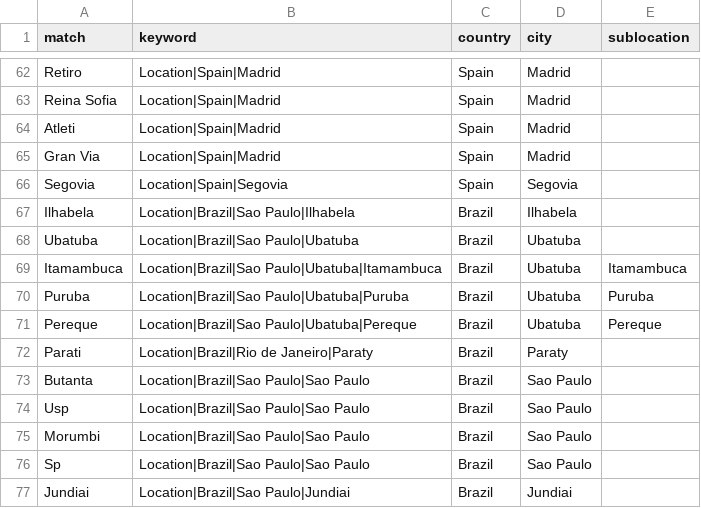
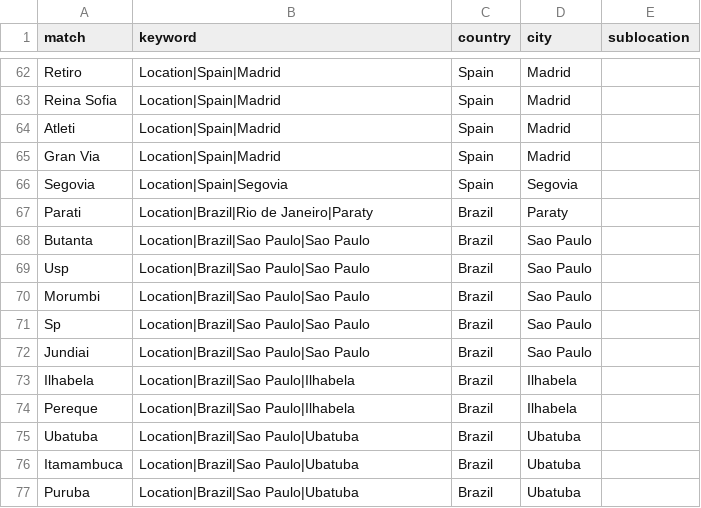
Before and after one commit to kauetg/tag_photos, a CSV file: config/locations.csv, drawn as a sheet; only a part is shown, gaps mark what is left out.

```diff
--- a/config/locations.csv
+++ b/config/locations.csv
@@ -66,7 +66,2 @@ Gran Via,Location|Spain|Madrid,Spain,Madrid,
 Segovia,Location|Spain|Segovia,Spain,Segovia,
-Ilhabela,Location|Brazil|Sao Paulo|Ilhabela,Brazil,Ilhabela,
-Ubatuba,Location|Brazil|Sao Paulo|Ubatuba,Brazil,Ubatuba,
-Itamambuca,Location|Brazil|Sao Paulo|Ubatuba|Itamambuca,Brazil,Ubatuba,Itamambuca
-Puruba,Location|Brazil|Sao Paulo|Ubatuba|Puruba,Brazil,Ubatuba,Puruba
-Pereque,Location|Brazil|Sao Paulo|Ubatuba|Pereque,Brazil,Ubatuba,Pereque
 Parati,Location|Brazil|Rio de Janeiro|Paraty,Brazil,Paraty,
@@ -76,2 +71,7 @@ Morumbi,Location|Brazil|Sao Paulo|Sao Paulo,Brazil,Sao Paulo,
 Sp,Location|Brazil|Sao Paulo|Sao Paulo,Brazil,Sao Paulo,
-Jundiai,Location|Brazil|Sao Paulo|Jundiai,Brazil,Jundiai,
+Jundiai,Location|Brazil|Sao Paulo|Sao Paulo,Brazil,Sao Paulo,
+Ilhabela,Location|Brazil|Sao Paulo|Ilhabela,Brazil,Ilhabela,
+Pereque,Location|Brazil|Sao Paulo|Ilhabela,Brazil,Ilhabela,
+Ubatuba,Location|Brazil|Sao Paulo|Ubatuba,Brazil,Ubatuba,
+Itamambuca,Location|Brazil|Sao Paulo|Ubatuba,Brazil,Ubatuba,
+Puruba,Location|Brazil|Sao Paulo|Ubatuba,Brazil,Ubatuba,
```
Also changed, not shown: config/date_ranges.csv, 13 other files.
